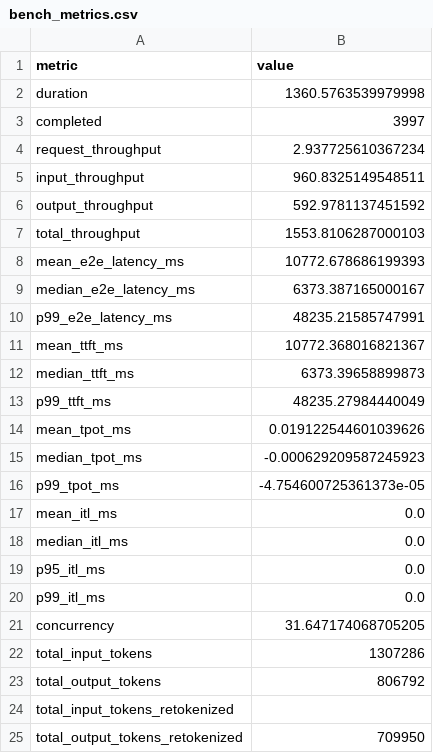
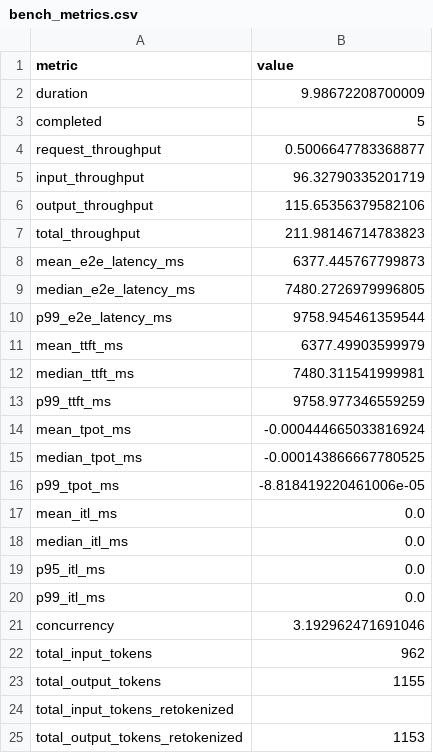
Before and after one commit to daeunohh/cs551-spring26-group-proj-sglang, a CSV file: results/sharegpt/bench_metrics.csv, drawn as a sheet.

Commit message:
Add missing result for sharegpt

```diff
--- a/results/sharegpt/bench_metrics.csv
+++ b/results/sharegpt/bench_metrics.csv
@@ -1,17 +1,17 @@
 metric,value
-duration,1360.5763539979998
-completed,3997
-request_throughput,2.937725610367234
-input_throughput,960.8325149548511
-output_throughput,592.9781137451592
-total_throughput,1553.8106287000103
-mean_e2e_latency_ms,10772.678686199393
-median_e2e_latency_ms,6373.387165000167
-p99_e2e_latency_ms,48235.21585747991
-mean_ttft_ms,10772.368016821367
-median_ttft_ms,6373.39658899873
-p99_ttft_ms,48235.27984440049
-mean_tpot_ms,0.019122544601039626
-median_tpot_ms,-0.000629209587245923
-p99_tpot_ms,-4.754600725361373e-05
+duration,9.98672208700009
+completed,5
+request_throughput,0.5006647783368877
+input_throughput,96.32790335201719
+output_throughput,115.65356379582106
+total_throughput,211.98146714783823
+mean_e2e_latency_ms,6377.445767799873
+median_e2e_latency_ms,7480.2726979996805
+p99_e2e_latency_ms,9758.945461359544
+mean_ttft_ms,6377.49903599979
+median_ttft_ms,7480.311541999981
+p99_ttft_ms,9758.977346559259
+mean_tpot_ms,-0.000444665033816924
+median_tpot_ms,-0.000143866667780525
+p99_tpot_ms,-8.818419220461006e-05
 mean_itl_ms,0.0
@@ -20,6 +20,6 @@ p95_itl_ms,0.0
 p99_itl_ms,0.0
-concurrency,31.647174068705205
-total_input_tokens,1307286
-total_output_tokens,806792
+concurrency,3.192962471691046
+total_input_tokens,962
+total_output_tokens,1155
 total_input_tokens_retokenized,
-total_output_tokens_retokenized,709950
+total_output_tokens_retokenized,1153
```
Also changed, not shown: 2 other files.
